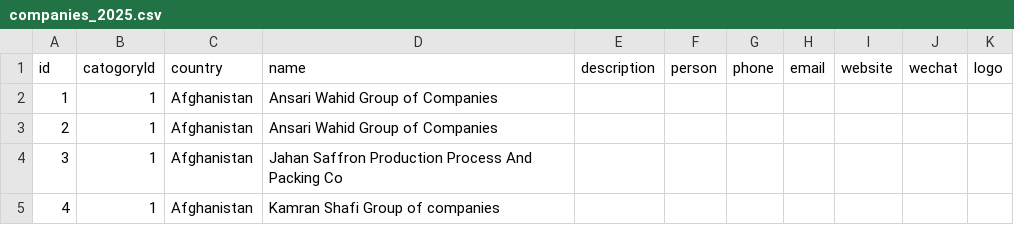
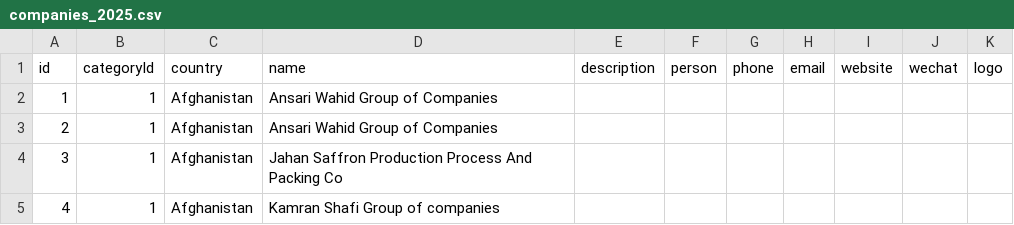
Before and after one commit to Noor-Erano/Noor-Erano.github.io, a CSV file: data/companies_2025.csv, drawn as a sheet; only a part is shown.

Commit message:
Add files via upload

```diff
--- a/data/companies_2025.csv
+++ b/data/companies_2025.csv
@@ -1,2 +1,2 @@
-id,catogoryId,country,name,description,person,phone,email,website,wechat,logo
+id,categoryId,country,name,description,person,phone,email,website,wechat,logo
 1,1,Afghanistan,Ansari Wahid Group of Companies,,,,,,,
```
